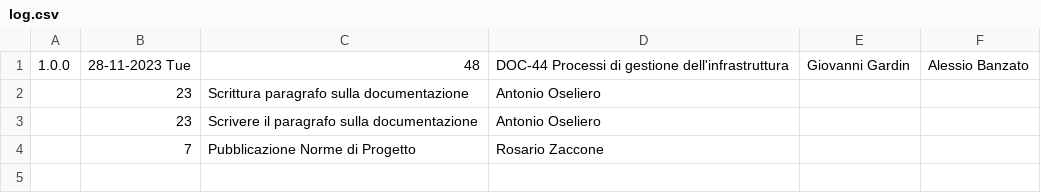
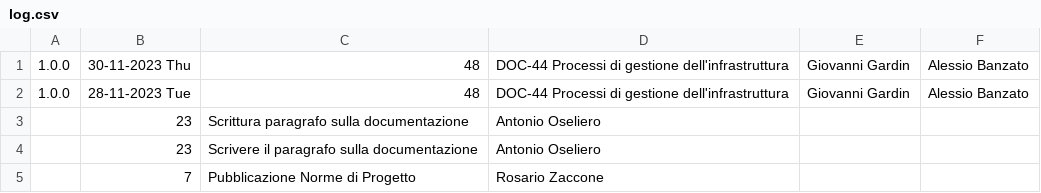
Before and after one commit to Error-418-SWE/Documenti, a CSV file: 2 - RTB/Documentazione interna/Norme di Progetto/log.csv, drawn as a sheet; the diff names each change by its address in the sheet, - before the commit and + after, or states it on an @@ line.

```diff
--- a/2 - RTB/Documentazione interna/Norme di Progetto/log.csv
+++ b/2 - RTB/Documentazione interna/Norme di Progetto/log.csv
+row 1: 1.0.0 | 30-11-2023 Thu | 48 | DOC-44 Processi di gestione dell'infrastruttura | Giovanni Gardin | Alessio Banzato
```
